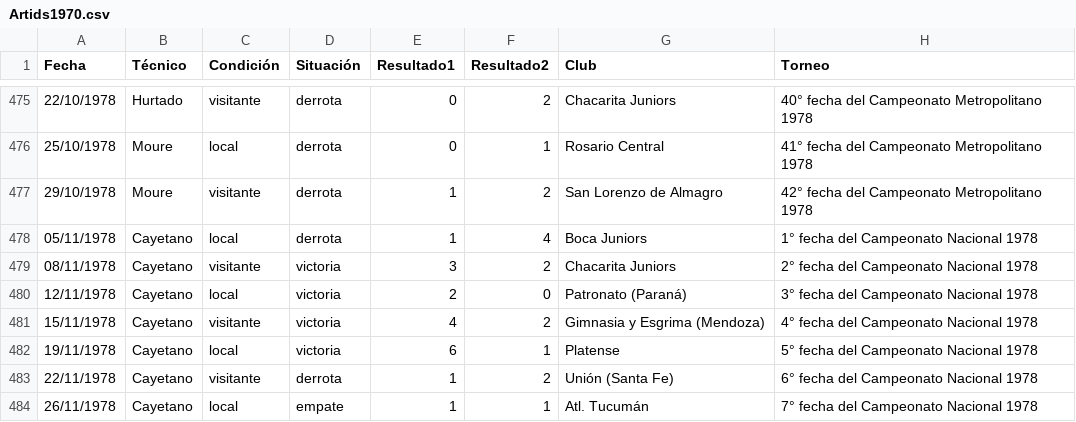
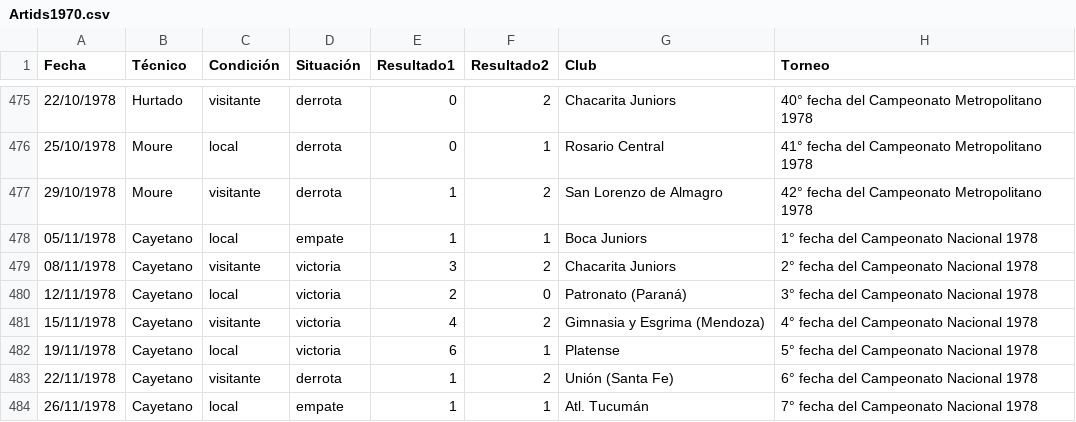
Before and after one commit to globopedia/Artids, a CSV file: Artids1970.csv, drawn as a sheet; only a part is shown, gaps mark what is left out; the diff names each change by its address in the sheet, - before the commit and + after, or states it on an @@ line.

Commit message:
Update Artids1970.csv

```diff
--- a/Artids1970.csv
+++ b/Artids1970.csv
-D478 (Situación): derrota
+D478 (Situación): empate
-F478 (Resultado2): 4
+F478 (Resultado2): 1
```
